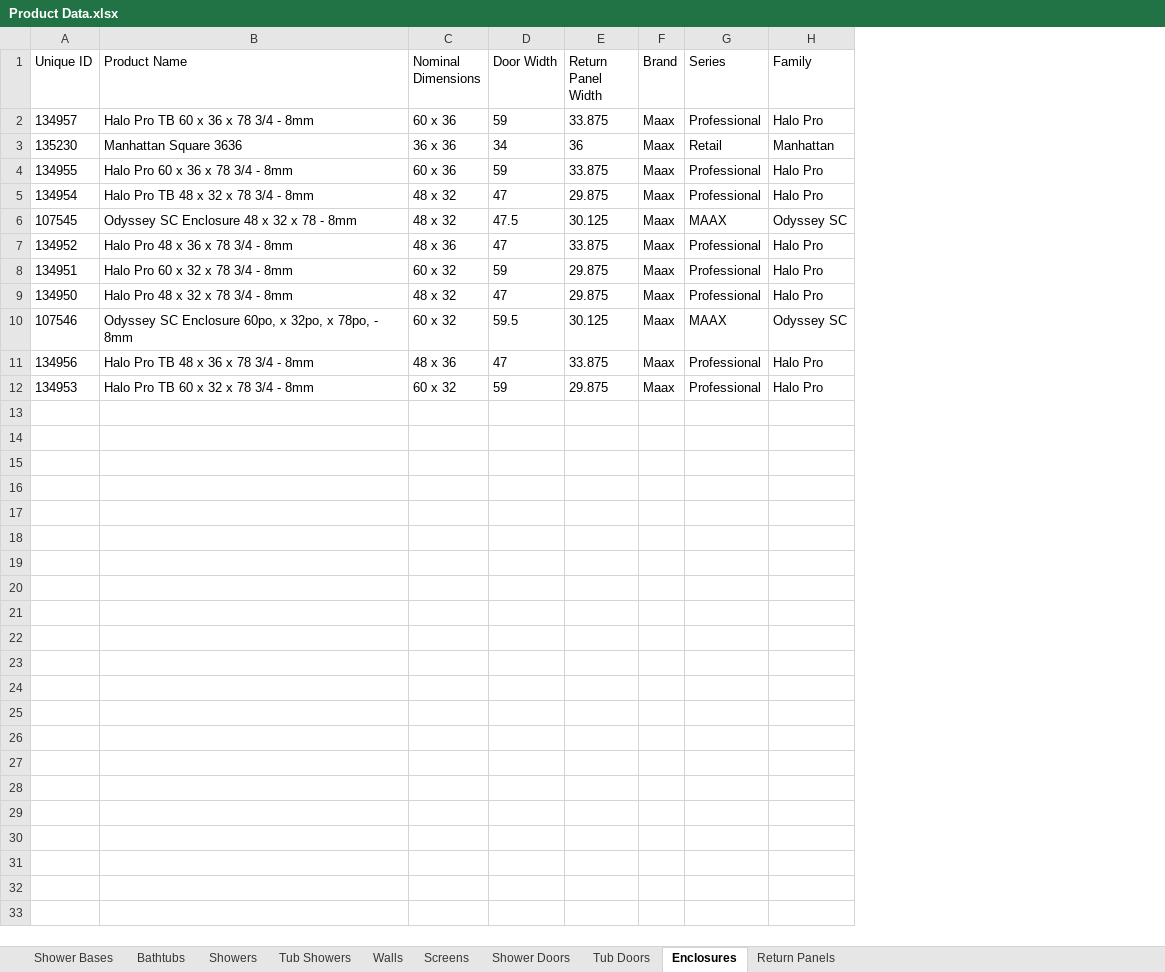
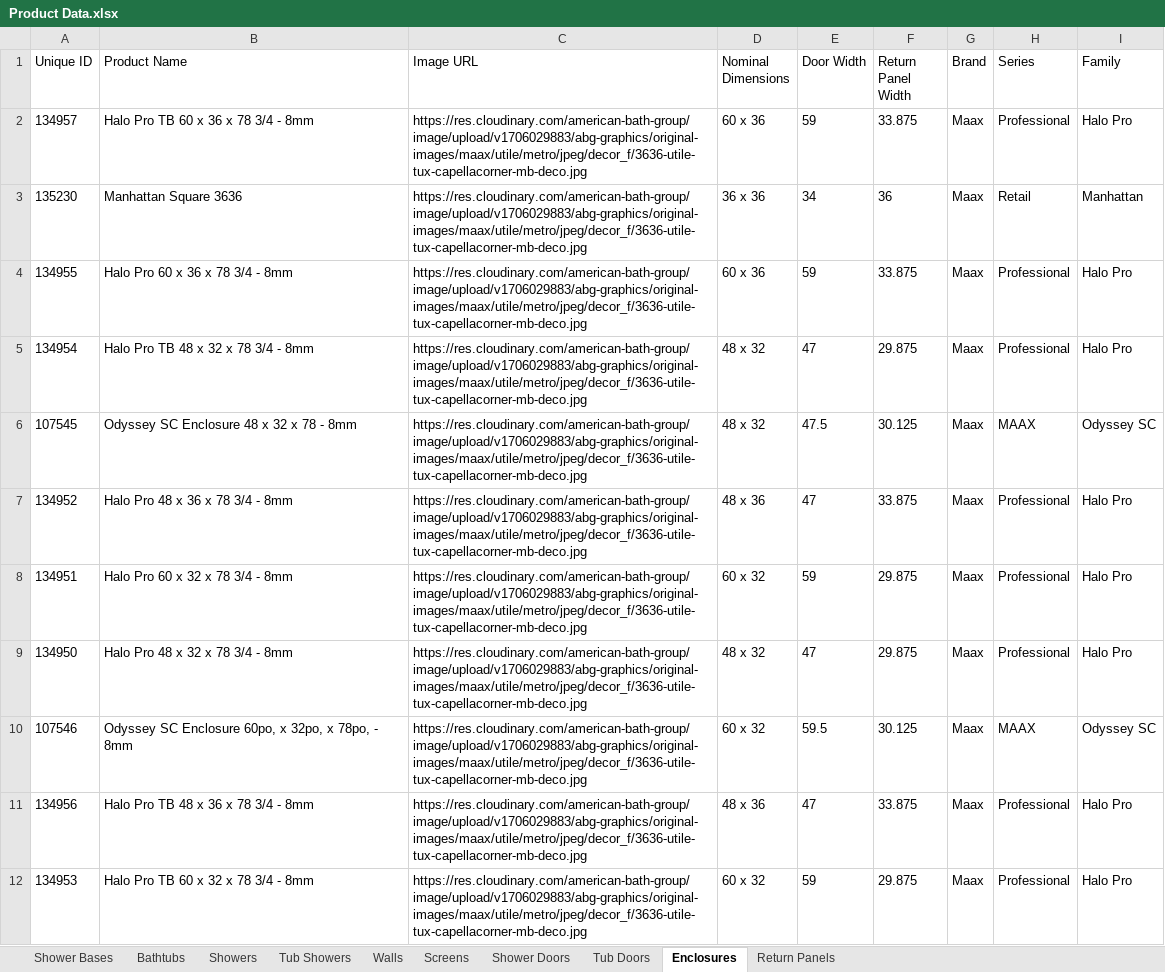
Before and after one commit to olepagedumontabg/ORCA, an Excel workbook: attached_assets/Product Data.xlsx, sheet Enclosures, drawn as a sheet; values as stored, in another font and other column widths than the file's, no borders; the diff names each change by its address in the sheet, - before the commit and + after, or states it on an @@ line.

```diff
--- a/attached_assets/Product Data.xlsx (sheet Enclosures)
+++ b/attached_assets/Product Data.xlsx (sheet Enclosures)
+column C (Image URL), rows 2-12: all https://res.cloudinary.com/american-bath-group/image/upload/v1706029883/abg-graphics/original-images/maax/utile/metro/jpeg/decor_f/3636-utile-tux-capellacorner-mb-deco.jpg
```
Also changed, not shown: sheet Shower Bases, sheet Return Panels, sheet Walls, sheet Shower Doors, 1 other file.
